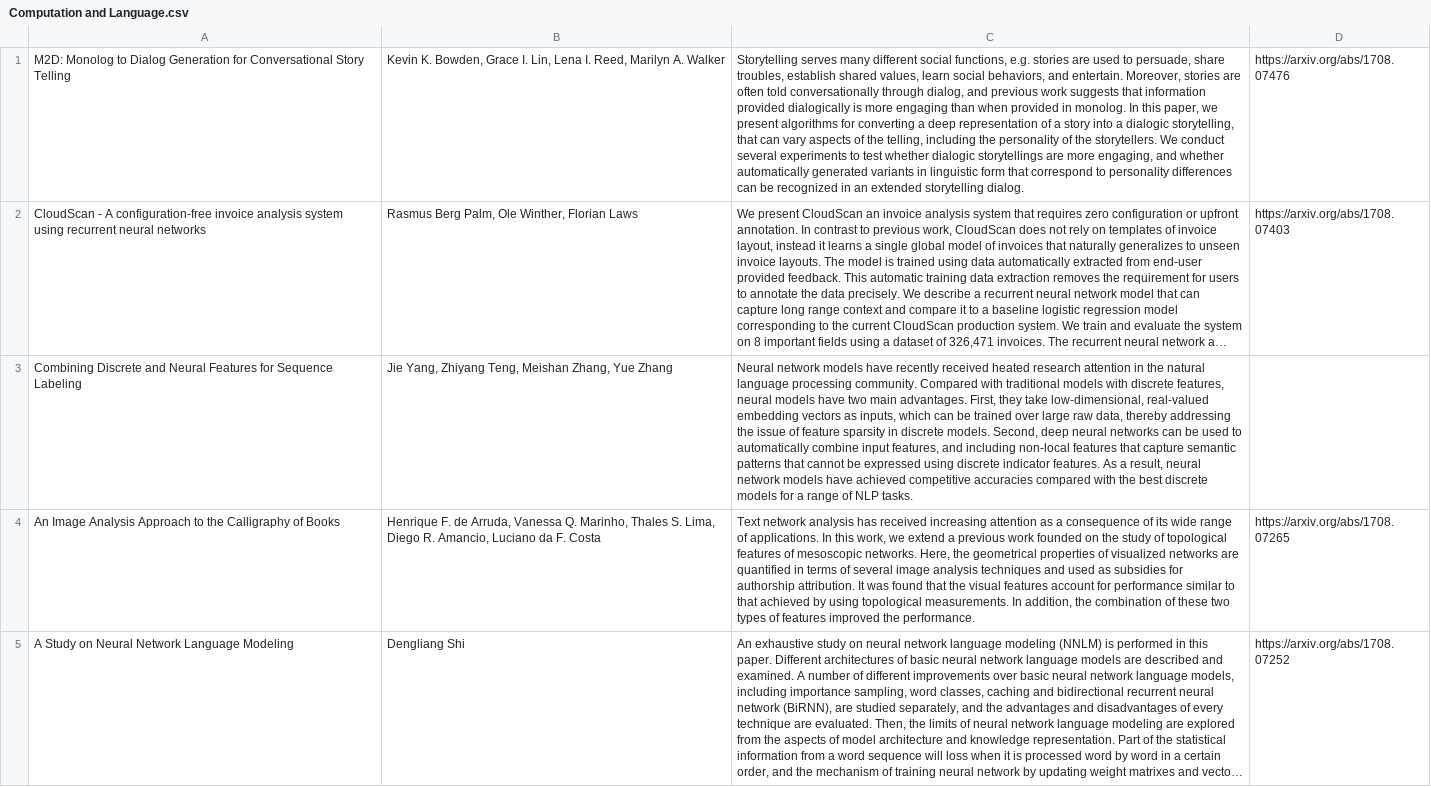
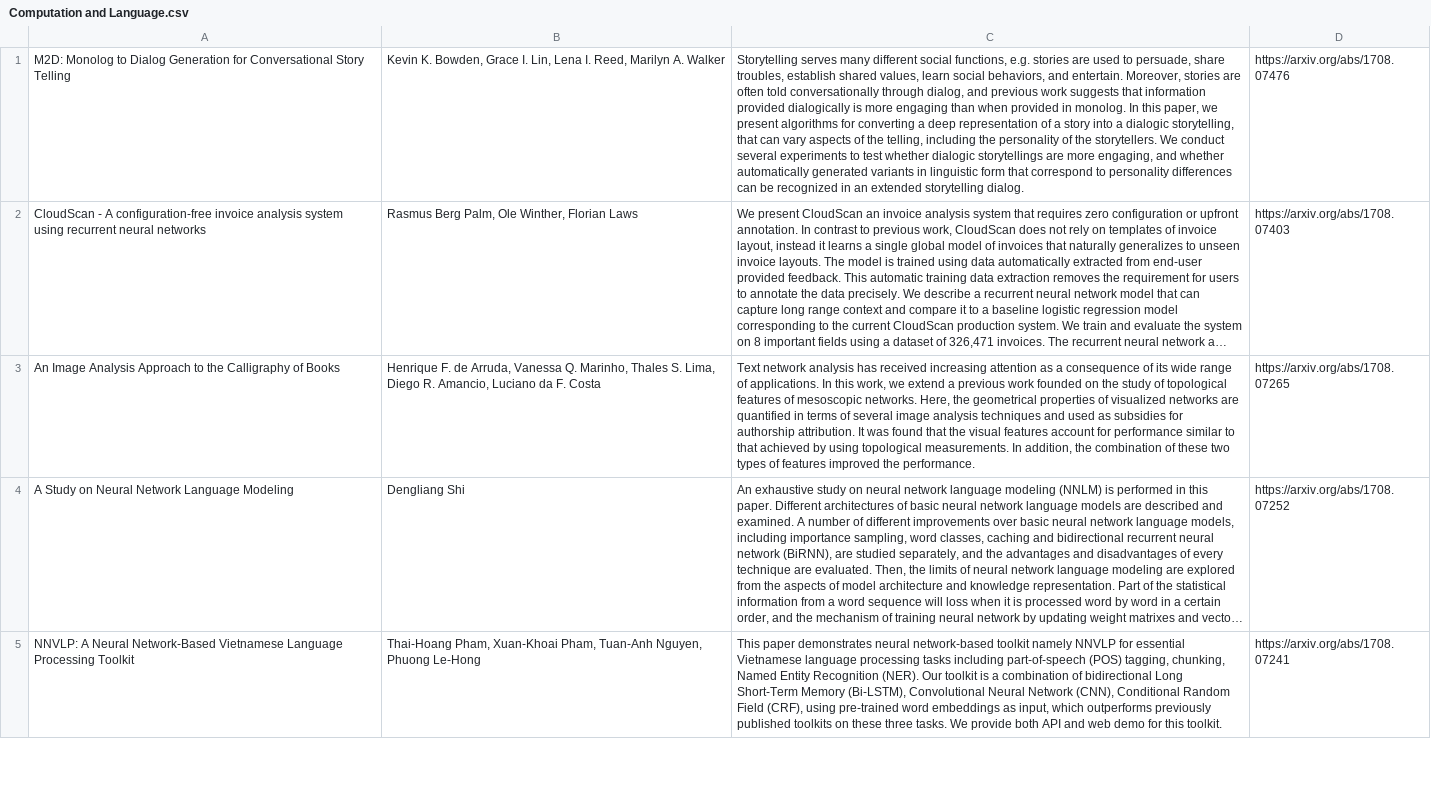
Before and after one commit to paulodeassis/text_retrieval, a CSV file: Data/Computation and Language.csv, drawn as a sheet; only a part is shown; the shorter side is filled out with more unchanged rows; long unchanged cells end in …; the diff names each change by its address in the sheet, - before the commit and + after, or states it on an @@ line.

```diff
--- a/Data/Computation and Language.csv
+++ b/Data/Computation and Language.csv
-row 3: Combining Discrete and Neural Features for Sequence Labeling | Jie Yang, Zhiyang Teng, Meishan Zhang, Yue Zhang | Neural network models have recently received heated research attention in the natural language processing community. Compared with traditional models with discrete features, neural models have two main advantages. First, they take low-dimensional, real-valued embedding vectors as inputs, which can be trained over large raw data, thereby addressing the issue of feature sparsity in discrete models. Second, deep neural networks can be used to automatically combine input features, and including non-local features that capture semantic patterns that cannot be expressed using discrete indicator features. As a result, neural network models have achieved competitive accuracies compared with the best discrete models for a range of NLP tasks.
```
Also changed, not shown: Data/Computational Engineering, Finance, and Science.csv, Data/Computer Science and Game Theory.csv, 8 other files.
